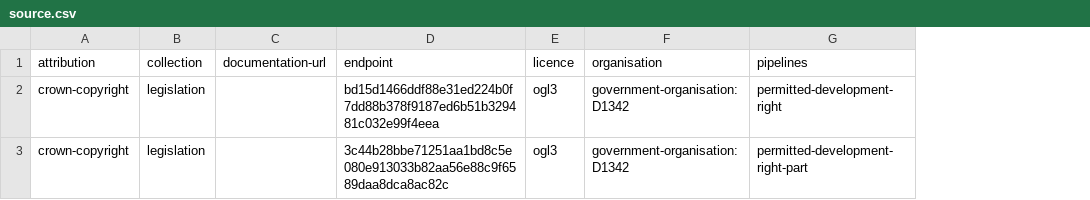
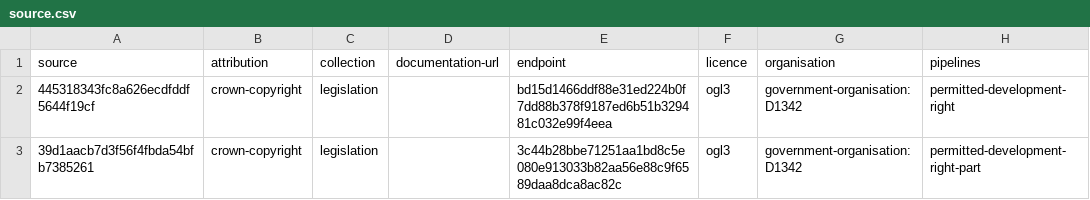
Before and after one commit to digital-land/legislation-collection, a CSV file: collection/source.csv, drawn as a sheet; only a part is shown; the diff names each change by its address in the sheet, - before the commit and + after, or states it on an @@ line.

Commit message:
Migrated collection

```diff
--- a/collection/source.csv
+++ b/collection/source.csv
+column A (source), rows 2-3: 445318343fc8a626ecdfddf5644f19cf | 39d1aacb7d3f56f4fbda54bfb7385261
```
